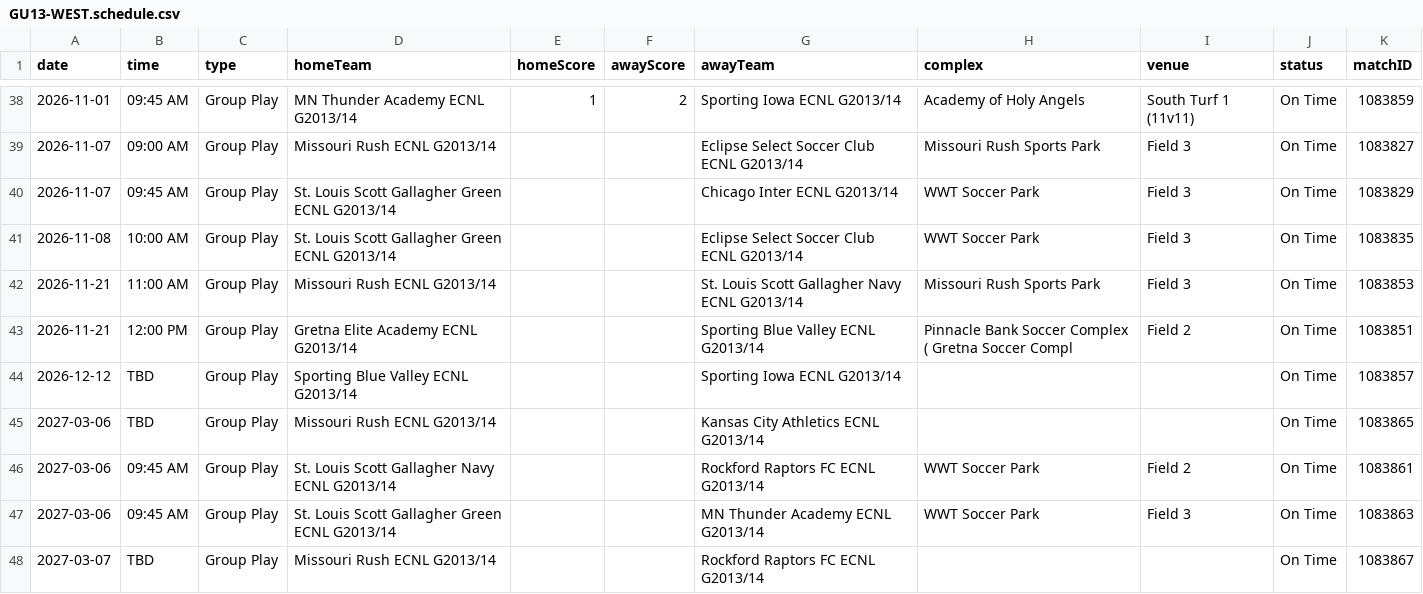
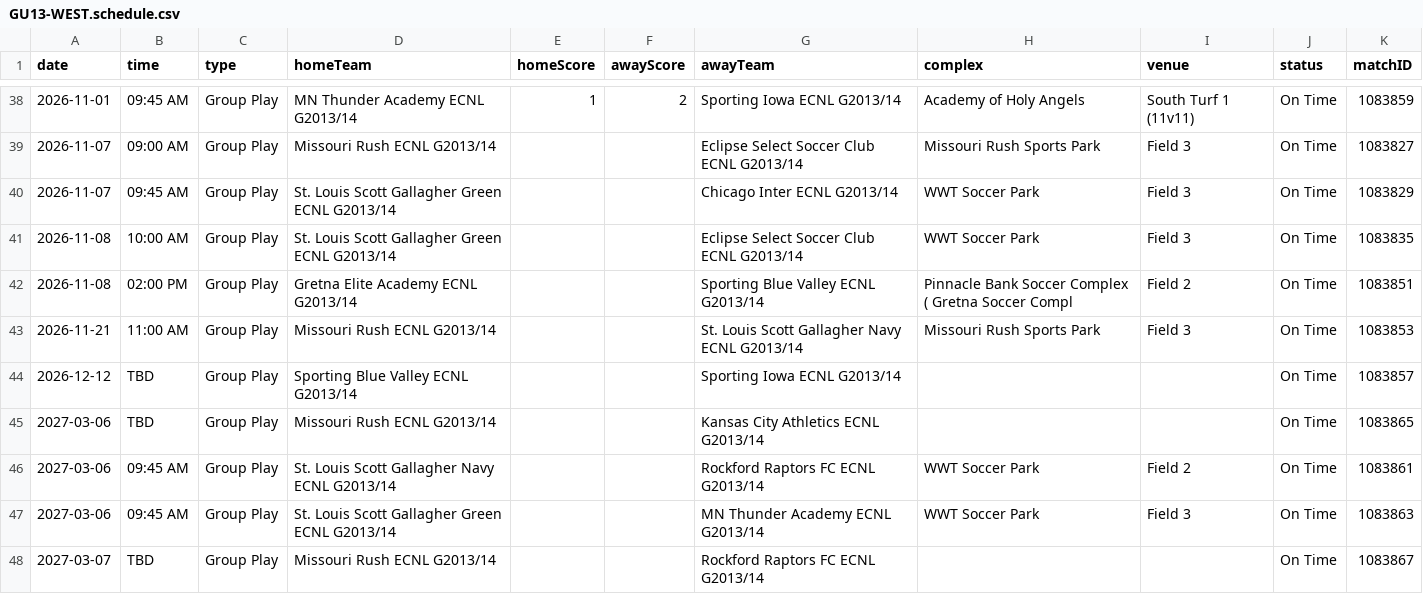
Before and after one commit to NextOneTwoLabs/ecnl-dashboard, a CSV file: export/2026-27/Midwest/GU13-WEST.schedule.csv, drawn as a sheet; only a part is shown, gaps mark what is left out; removed rows and columns are numbered as before the commit, all else as after; the diff names each change by its address in the sheet, - before the commit and + after, or states it on an @@ line.

```diff
--- a/export/2026-27/Midwest/GU13-WEST.schedule.csv
+++ b/export/2026-27/Midwest/GU13-WEST.schedule.csv
+row 42: 2026-11-08 | 02:00 PM | Group Play | Gretna Elite Academy ECNL G2013/14 |  |  | Sporting Blue Valley ECNL G2013/14 | Pinnacle Bank Soccer Complex ( Gretna Soccer Compl | Field 2 | On Time | 1083851
-row 43: 2026-11-21 | 12:00 PM | Group Play | Gretna Elite Academy ECNL G2013/14 |  |  | Sporting Blue Valley ECNL G2013/14 | Pinnacle Bank Soccer Complex ( Gretna Soccer Compl | Field 2 | On Time | 1083851
```
Also changed, not shown: export/2026-27/Midwest/GU13-EAST.schedule.csv, export/2026-27/Midwest/GU14-EAST.schedule.csv, 34 other files.
